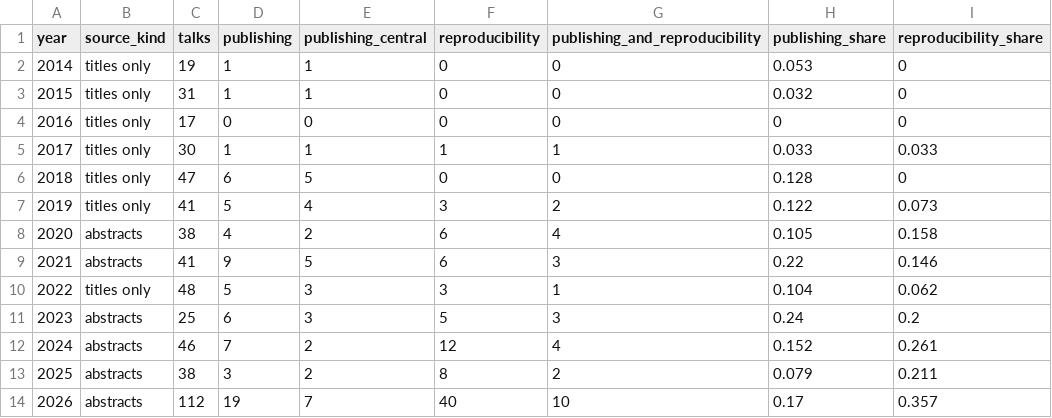
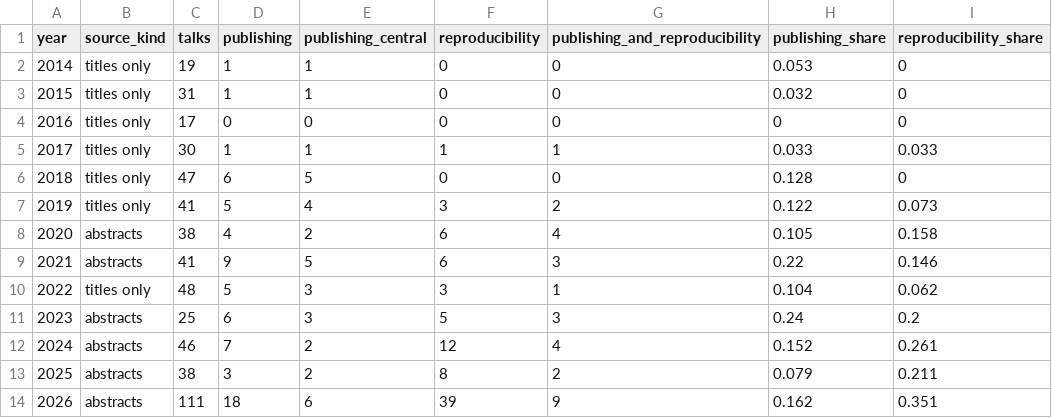
Before and after one commit to cderv/uros2026-quarto-intro, a CSV file: analysis/data/summary-by-year.csv, drawn as a sheet.

```diff
--- a/analysis/data/summary-by-year.csv
+++ b/analysis/data/summary-by-year.csv
@@ -13,2 +13,2 @@ year,source_kind,talks,publishing,publishing_central,reproducibility,publishing_
 2025,abstracts,38,3,2,8,2,0.079,0.211
-2026,abstracts,112,19,7,40,10,0.17,0.357
+2026,abstracts,111,18,6,39,9,0.162,0.351
```
Also changed, not shown: analysis/data/publishing-talks.csv, analysis/data/summary-needs.csv, 5 other files.
